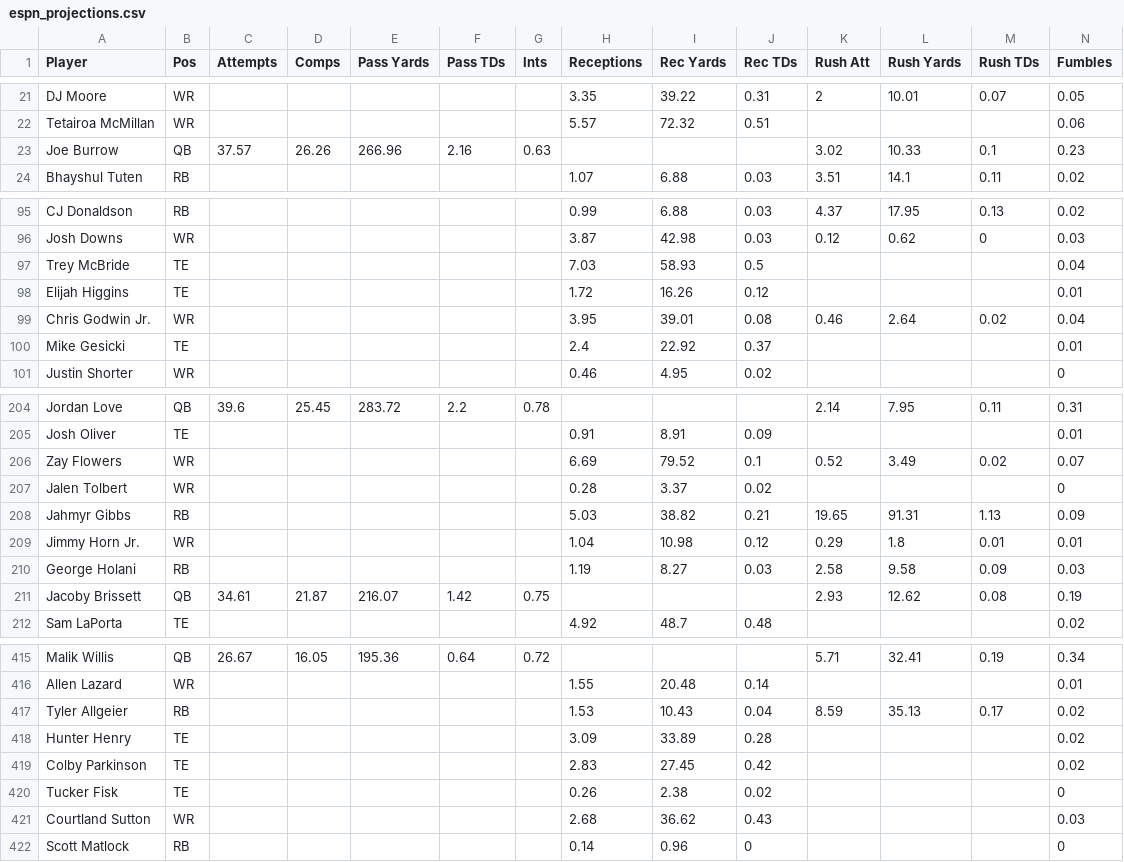
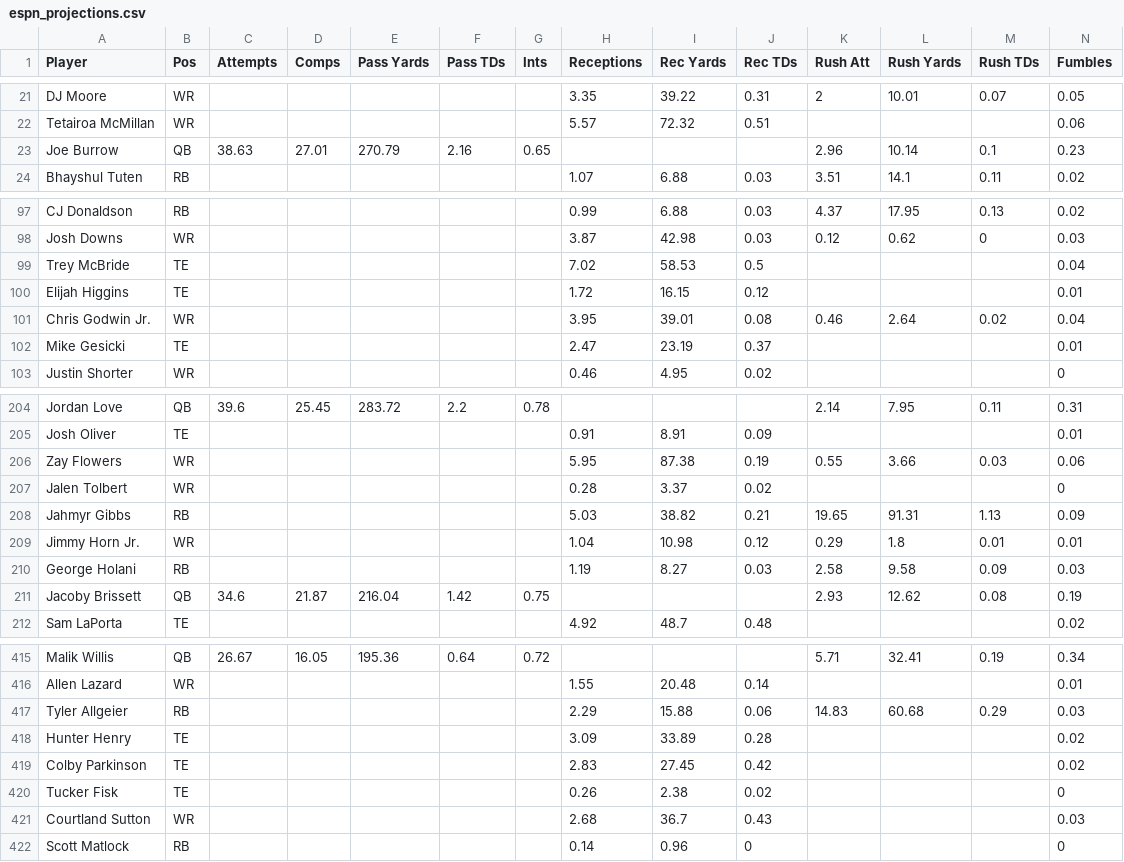
Before and after one commit to Louieza23/wwo_data, a CSV file: espn_projections.csv, drawn as a sheet; only a part is shown, gaps mark what is left out; the diff covers the shown part only.

```diff
--- a/espn_projections.csv
+++ b/espn_projections.csv
@@ -22,3 +22,3 @@ DJ Moore,WR,,,,,,3.35,39.22,0.31,2,10.01,0.07,0.05
 Tetairoa McMillan,WR,,,,,,5.57,72.32,0.51,,,,0.06
-Joe Burrow,QB,37.57,26.26,266.96,2.16,0.63,,,,3.02,10.33,0.1,0.23
+Joe Burrow,QB,38.63,27.01,270.79,2.16,0.65,,,,2.96,10.14,0.1,0.23
 Bhayshul Tuten,RB,,,,,,1.07,6.88,0.03,3.51,14.1,0.11,0.02
@@ -96,6 +98,6 @@ CJ Donaldson,RB,,,,,,0.99,6.88,0.03,4.37,17.95,0.13,0.02
 Josh Downs,WR,,,,,,3.87,42.98,0.03,0.12,0.62,0,0.03
-Trey McBride,TE,,,,,,7.03,58.93,0.5,,,,0.04
-Elijah Higgins,TE,,,,,,1.72,16.26,0.12,,,,0.01
+Trey McBride,TE,,,,,,7.02,58.53,0.5,,,,0.04
+Elijah Higgins,TE,,,,,,1.72,16.15,0.12,,,,0.01
 Chris Godwin Jr.,WR,,,,,,3.95,39.01,0.08,0.46,2.64,0.02,0.04
-Mike Gesicki,TE,,,,,,2.4,22.92,0.37,,,,0.01
+Mike Gesicki,TE,,,,,,2.47,23.19,0.37,,,,0.01
 Justin Shorter,WR,,,,,,0.46,4.95,0.02,,,,0
@@ -205,3 +205,3 @@ Jordan Love,QB,39.6,25.45,283.72,2.2,0.78,,,,2.14,7.95,0.11,0.31
 Josh Oliver,TE,,,,,,0.91,8.91,0.09,,,,0.01
-Zay Flowers,WR,,,,,,6.69,79.52,0.1,0.52,3.49,0.02,0.07
+Zay Flowers,WR,,,,,,5.95,87.38,0.19,0.55,3.66,0.03,0.06
 Jalen Tolbert,WR,,,,,,0.28,3.37,0.02,,,,0
@@ -210,3 +210,3 @@ Jimmy Horn Jr.,WR,,,,,,1.04,10.98,0.12,0.29,1.8,0.01,0.01
 George Holani,RB,,,,,,1.19,8.27,0.03,2.58,9.58,0.09,0.03
-Jacoby Brissett,QB,34.61,21.87,216.07,1.42,0.75,,,,2.93,12.62,0.08,0.19
+Jacoby Brissett,QB,34.6,21.87,216.04,1.42,0.75,,,,2.93,12.62,0.08,0.19
 Sam LaPorta,TE,,,,,,4.92,48.7,0.48,,,,0.02
@@ -416,3 +416,3 @@ Malik Willis,QB,26.67,16.05,195.36,0.64,0.72,,,,5.71,32.41,0.19,0.34
 Allen Lazard,WR,,,,,,1.55,20.48,0.14,,,,0.01
-Tyler Allgeier,RB,,,,,,1.53,10.43,0.04,8.59,35.13,0.17,0.02
+Tyler Allgeier,RB,,,,,,2.29,15.88,0.06,14.83,60.68,0.29,0.03
 Hunter Henry,TE,,,,,,3.09,33.89,0.28,,,,0.02
@@ -420,3 +420,3 @@ Colby Parkinson,TE,,,,,,2.83,27.45,0.42,,,,0.02
 Tucker Fisk,TE,,,,,,0.26,2.38,0.02,,,,0
-Courtland Sutton,WR,,,,,,2.68,36.62,0.43,,,,0.03
+Courtland Sutton,WR,,,,,,2.68,36.7,0.43,,,,0.03
 Scott Matlock,RB,,,,,,0.14,0.96,0,,,,0
```
Also changed, not shown: 2 added rows, 2 removed rows and 81 edited cells elsewhere in this file.
